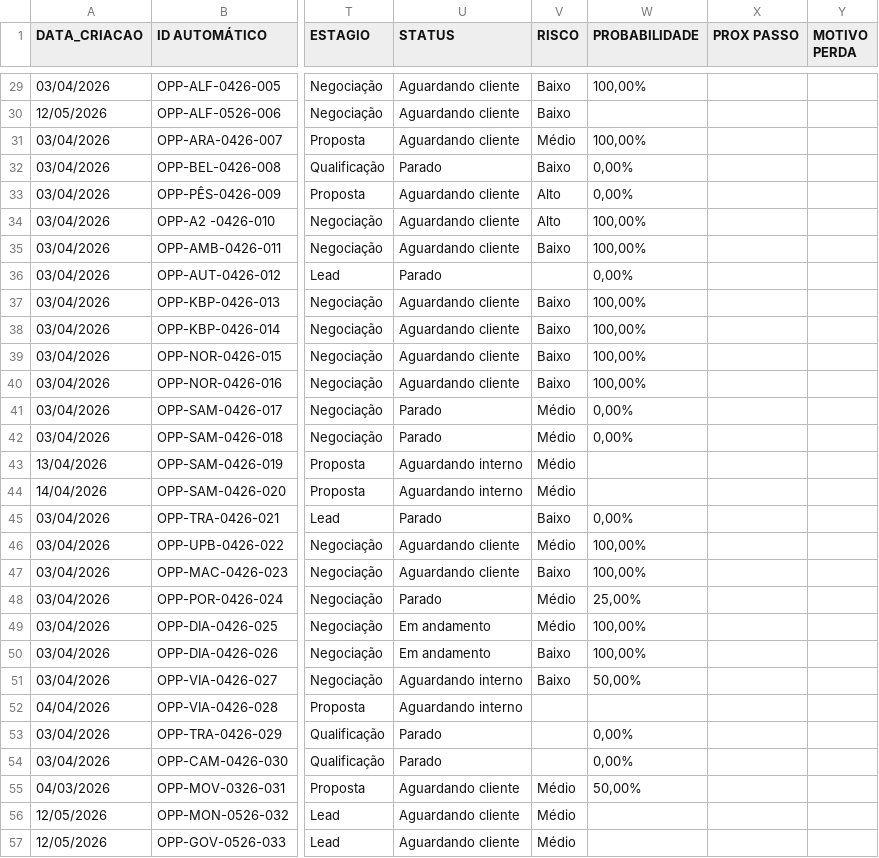
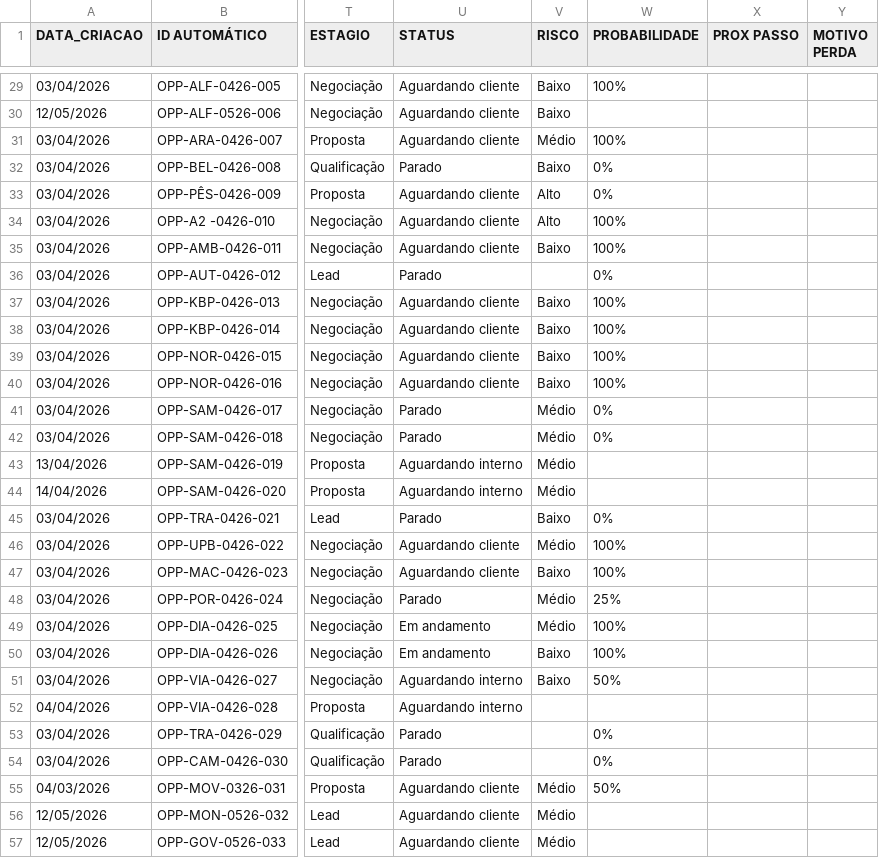
Before and after one commit to smlivoltek/Projects-E-Mobility, a CSV file: base-geral.csv, drawn as a sheet; only a part is shown, gaps mark what is left out; the diff covers the shown part only; the diff names each change by its address in the sheet, - before the commit and + after, or states it on an @@ line.

```diff
--- a/base-geral.csv
+++ b/base-geral.csv
-W29 (PROBABILIDADE): 100,00%
+W29 (PROBABILIDADE): 100%
-W31 (PROBABILIDADE): 100,00%
+W31 (PROBABILIDADE): 100%
-W32:W33 (PROBABILIDADE): 0,00%
+W32:W33 (PROBABILIDADE): 0%
-W34:W35 (PROBABILIDADE): 100,00%
+W34:W35 (PROBABILIDADE): 100%
-W36 (PROBABILIDADE): 0,00%
+W36 (PROBABILIDADE): 0%
-W37:W40 (PROBABILIDADE): 100,00%
+W37:W40 (PROBABILIDADE): 100%
-W41:W42 (PROBABILIDADE): 0,00%
+W41:W42 (PROBABILIDADE): 0%
-W45 (PROBABILIDADE): 0,00%
+W45 (PROBABILIDADE): 0%
-W46:W47 (PROBABILIDADE): 100,00%
+W46:W47 (PROBABILIDADE): 100%
-W48 (PROBABILIDADE): 25,00%
+W48 (PROBABILIDADE): 25%
-W49:W50 (PROBABILIDADE): 100,00%
+W49:W50 (PROBABILIDADE): 100%
-W51 (PROBABILIDADE): 50,00%
+W51 (PROBABILIDADE): 50%
-W53:W54 (PROBABILIDADE): 0,00%
+W53:W54 (PROBABILIDADE): 0%
-W55 (PROBABILIDADE): 50,00%
+W55 (PROBABILIDADE): 50%
```
Also changed, not shown: 1 added row and 27 edited cells elsewhere in this file.
